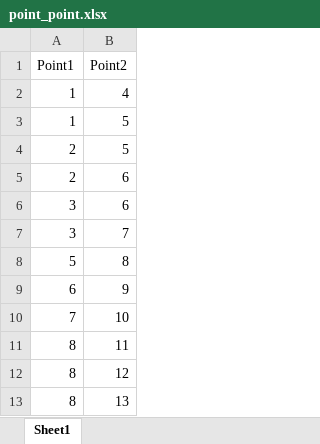
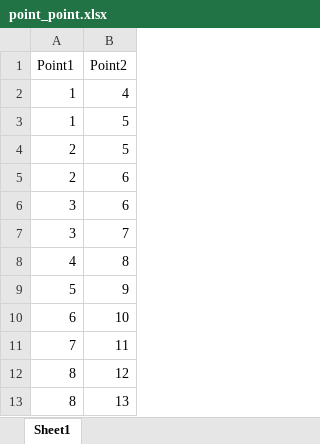
Before and after one commit to S1monXuan/2023Spr_projects_catan_simulation, an Excel workbook: data/init/point_point.xlsx, sheet Sheet1, drawn as a sheet; only a part is shown; values as stored, in another font and other column widths than the file's, no borders; removed rows and columns are numbered as before the commit, all else as after; the diff names each change by its address in the sheet, - before the commit and + after, or states it on an @@ line.

```diff
--- a/data/init/point_point.xlsx (sheet Sheet1)
+++ b/data/init/point_point.xlsx (sheet Sheet1)
+row 8: 4 | 8
-B9 (Point2): 8
+B9 (Point2): 9
-B10 (Point2): 9
+B10 (Point2): 10
-B11 (Point2): 10
+B11 (Point2): 11
-row 11: 8 | 11
```
Also changed, not shown: data/init/point_harbor.xlsx, 4 other files.
